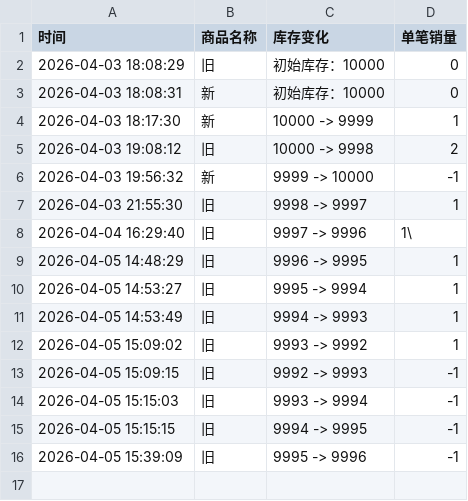
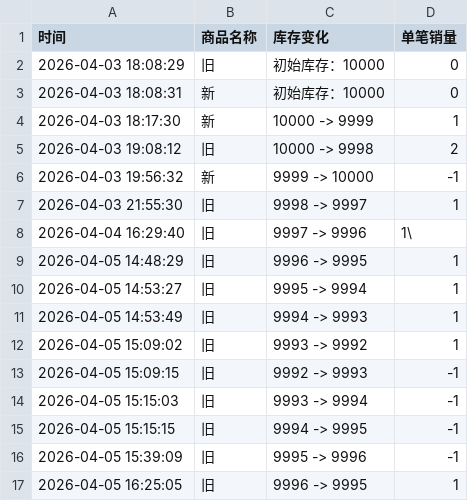
Before and after one commit to Juineii/ive_kms0403, a CSV file: JANGWONYOUNG.csv, drawn as a sheet.

Commit message:
自动更新数据 2026-04-05 16:25:06

```diff
--- a/JANGWONYOUNG.csv
+++ b/JANGWONYOUNG.csv
@@ -16 +16,2 @@
 2026-04-05 15:39:09,旧,9995 -> 9996,-1
+2026-04-05 16:25:05,旧,9996 -> 9995,1
```
